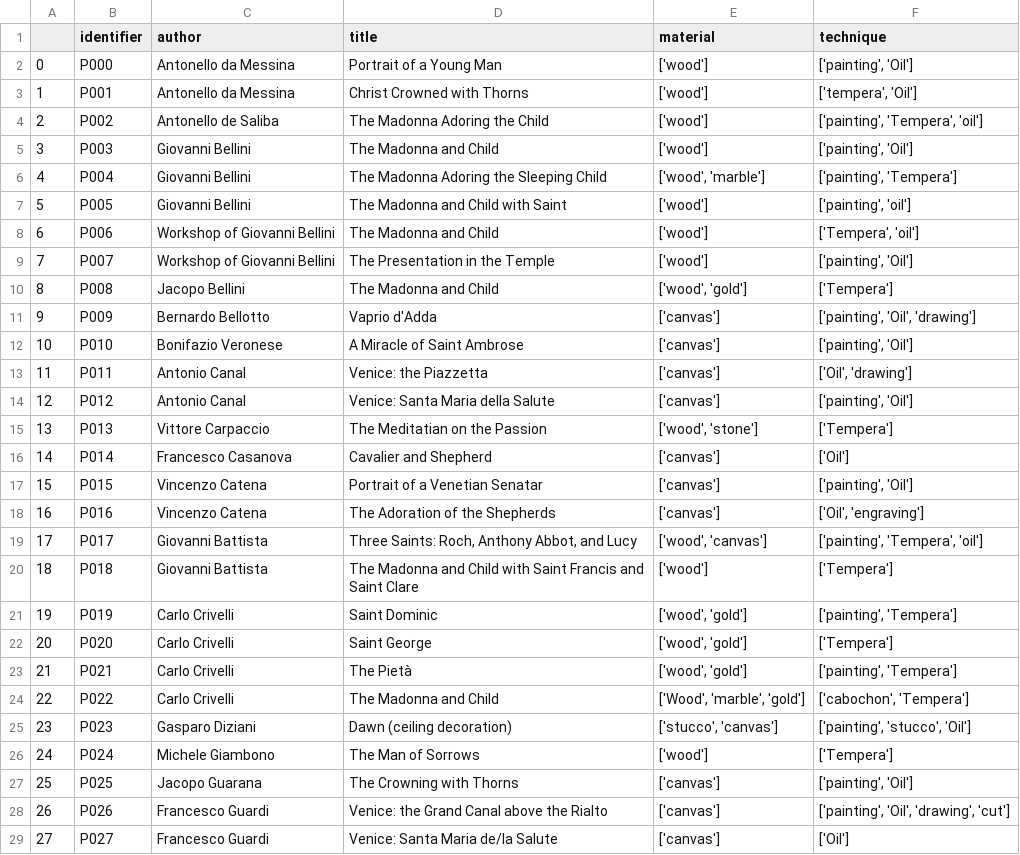
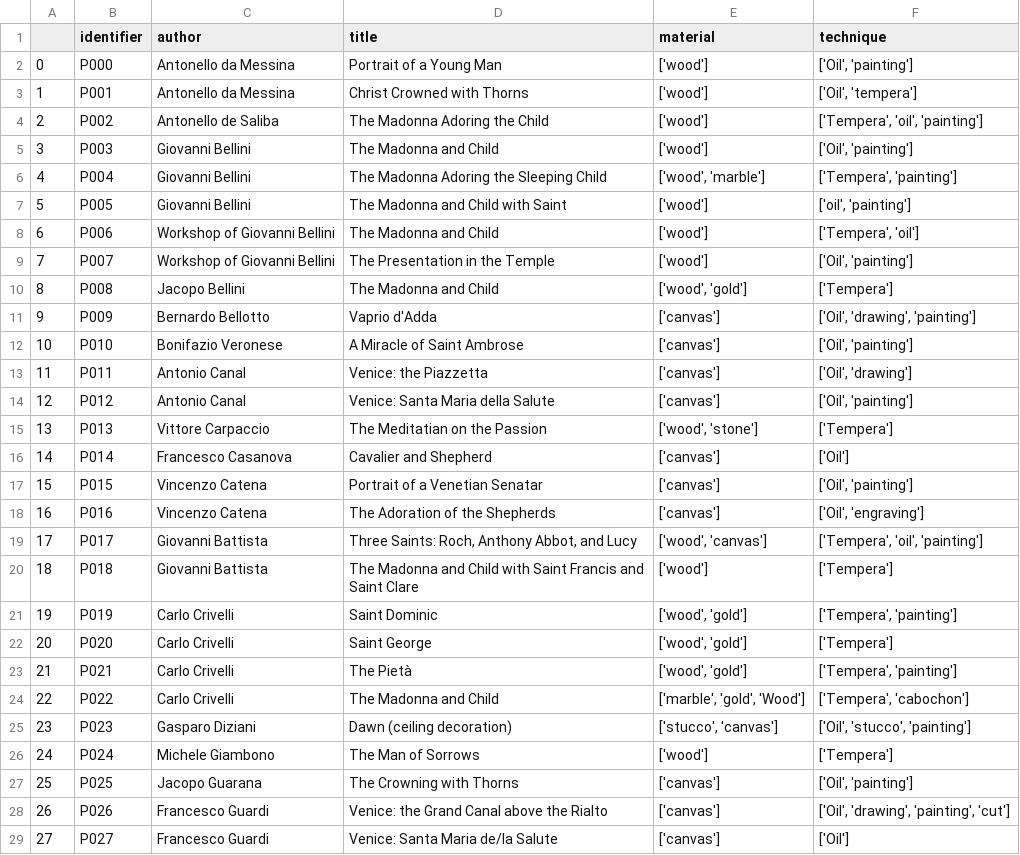
Before and after one commit to Bianca-LM/art-criticism-ontology, a CSV file: data/data.csv, drawn as a sheet; only a part is shown; the diff covers the shown part only.

Commit message:
Update data.csv

```diff
--- a/data/data.csv
+++ b/data/data.csv
@@ -1,29 +1,29 @@
 ,identifier,author,title,material,technique
-0,P000,Antonello da Messina,Portrait of a Young Man,['wood'],"['painting', 'Oil']"
-1,P001,Antonello da Messina,Christ Crowned with Thorns,['wood'],"['tempera', 'Oil']"
-2,P002,Antonello de Saliba,The Madonna Adoring the Child,['wood'],"['painting', 'Tempera', 'oil']"
-3,P003,Giovanni Bellini,The Madonna and Child,['wood'],"['painting', 'Oil']"
-4,P004,Giovanni Bellini,The Madonna Adoring the Sleeping Child ,"['wood', 'marble']","['painting', 'Tempera']"
-5,P005,Giovanni Bellini,The Madonna and Child with Saint,['wood'],"['painting', 'oil']"
+0,P000,Antonello da Messina,Portrait of a Young Man,['wood'],"['Oil', 'painting']"
+1,P001,Antonello da Messina,Christ Crowned with Thorns,['wood'],"['Oil', 'tempera']"
+2,P002,Antonello de Saliba,The Madonna Adoring the Child,['wood'],"['Tempera', 'oil', 'painting']"
+3,P003,Giovanni Bellini,The Madonna and Child,['wood'],"['Oil', 'painting']"
+4,P004,Giovanni Bellini,The Madonna Adoring the Sleeping Child ,"['wood', 'marble']","['Tempera', 'painting']"
+5,P005,Giovanni Bellini,The Madonna and Child with Saint,['wood'],"['oil', 'painting']"
 6,P006,Workshop of Giovanni Bellini,The Madonna and Child,['wood'],"['Tempera', 'oil']"
-7,P007,Workshop of Giovanni Bellini,The Presentation in the Temple,['wood'],"['painting', 'Oil']"
+7,P007,Workshop of Giovanni Bellini,The Presentation in the Temple,['wood'],"['Oil', 'painting']"
 8,P008,Jacopo Bellini,The Madonna and Child,"['wood', 'gold']",['Tempera']
-9,P009,Bernardo Bellotto,Vaprio d'Adda,['canvas'],"['painting', 'Oil', 'drawing']"
-10,P010,Bonifazio Veronese,A Miracle of Saint Ambrose,['canvas'],"['painting', 'Oil']"
+9,P009,Bernardo Bellotto,Vaprio d'Adda,['canvas'],"['Oil', 'drawing', 'painting']"
+10,P010,Bonifazio Veronese,A Miracle of Saint Ambrose,['canvas'],"['Oil', 'painting']"
 11,P011,Antonio Canal,Venice: the Piazzetta,['canvas'],"['Oil', 'drawing']"
-12,P012,Antonio Canal,Venice: Santa Maria della Salute,['canvas'],"['painting', 'Oil']"
+12,P012,Antonio Canal,Venice: Santa Maria della Salute,['canvas'],"['Oil', 'painting']"
 13,P013,Vittore Carpaccio,The Meditatian on the Passion,"['wood', 'stone']",['Tempera']
 14,P014,Francesco Casanova,Cavalier and Shepherd,['canvas'],['Oil']
-15,P015,Vincenzo Catena,Portrait of a Venetian Senatar,['canvas'],"['painting', 'Oil']"
+15,P015,Vincenzo Catena,Portrait of a Venetian Senatar,['canvas'],"['Oil', 'painting']"
 16,P016,Vincenzo Catena,The Adoration of the Shepherds,['canvas'],"['Oil', 'engraving']"
-17,P017,Giovanni Battista,"Three Saints: Roch, Anthony Abbot, and Lucy","['wood', 'canvas']","['painting', 'Tempera', 'oil']"
+17,P017,Giovanni Battista,"Three Saints: Roch, Anthony Abbot, and Lucy","['wood', 'canvas']","['Tempera', 'oil', 'painting']"
 18,P018,Giovanni Battista,The Madonna and Child with Saint Francis and Saint Clare,['wood'],['Tempera']
-19,P019,Carlo Crivelli,Saint Dominic,"['wood', 'gold']","['painting', 'Tempera']"
+19,P019,Carlo Crivelli,Saint Dominic,"['wood', 'gold']","['Tempera', 'painting']"
 20,P020,Carlo Crivelli,Saint George,"['wood', 'gold']",['Tempera']
-21,P021,Carlo Crivelli,The Pietà,"['wood', 'gold']","['painting', 'Tempera']"
-22,P022,Carlo Crivelli,The Madonna and Child,"['Wood', 'marble', 'gold']","['cabochon', 'Tempera']"
-23,P023,Gasparo Diziani,Dawn (ceiling decoration) ,"['stucco', 'canvas']","['painting', 'stucco', 'Oil']"
+21,P021,Carlo Crivelli,The Pietà,"['wood', 'gold']","['Tempera', 'painting']"
+22,P022,Carlo Crivelli,The Madonna and Child,"['marble', 'gold', 'Wood']","['Tempera', 'cabochon']"
+23,P023,Gasparo Diziani,Dawn (ceiling decoration) ,"['stucco', 'canvas']","['Oil', 'stucco', 'painting']"
 24,P024,Michele Giambono,The Man of Sorrows,['wood'],['Tempera']
-25,P025,Jacopo Guarana,The Crowning with Thorns,['canvas'],"['painting', 'Oil']"
-26,P026,Francesco Guardi,Venice: the Grand Canal above the Rialto,['canvas'],"['painting', 'Oil', 'drawing', 'cut']"
+25,P025,Jacopo Guarana,The Crowning with Thorns,['canvas'],"['Oil', 'painting']"
+26,P026,Francesco Guardi,Venice: the Grand Canal above the Rialto,['canvas'],"['Oil', 'drawing', 'painting', 'cut']"
 27,P027,Francesco Guardi,Venice: Santa Maria de/la Salute,['canvas'],['Oil']
```
Also changed, not shown: 61 edited cells elsewhere in this file.
